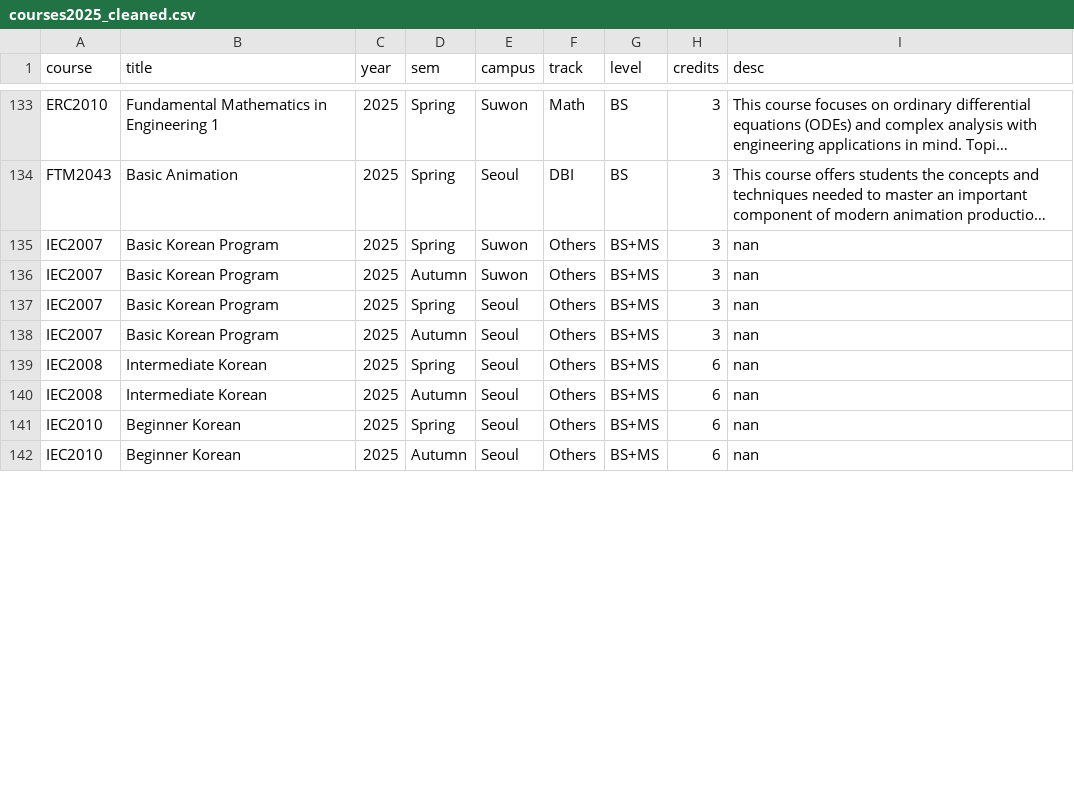
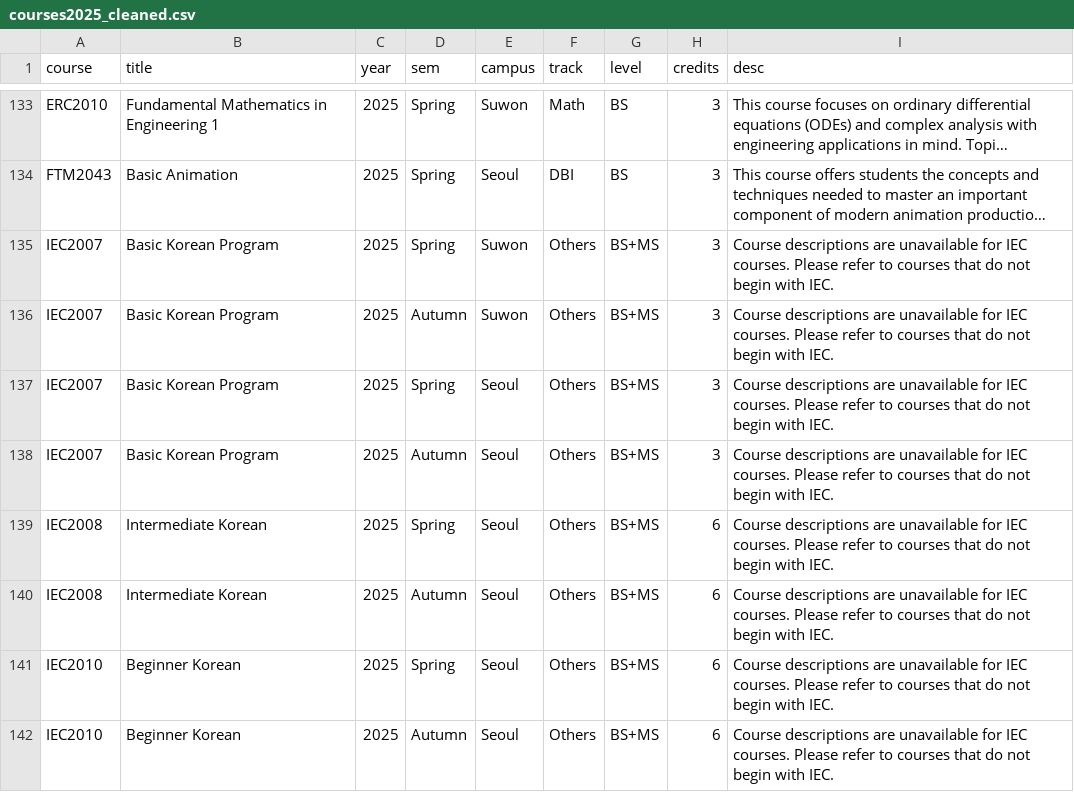
Before and after one commit to changkyuchoi/UiOIFI-SKKU, a CSV file: courses2025_cleaned.csv, drawn as a sheet; only a part is shown, gaps mark what is left out; long unchanged cells end in …; the diff covers the shown part only; the diff names each change by its address in the sheet, - before the commit and + after, or states it on an @@ line.

```diff
--- a/courses2025_cleaned.csv
+++ b/courses2025_cleaned.csv
-I135:I142 (desc): nan
+I135:I142 (desc): Course descriptions are unavailable for IEC courses. Please refer to courses that do not begin with IEC.
```
Also changed, not shown: 28 edited cells elsewhere in this file, courses2025.csv.
